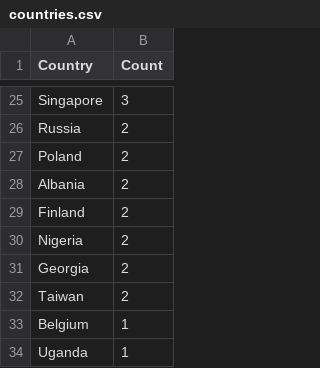
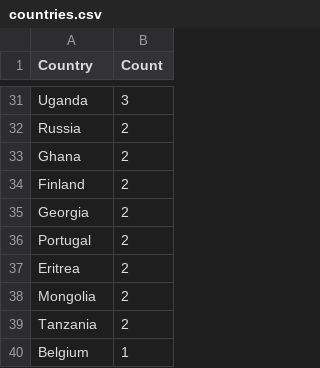
Before and after one commit to Prabhath-de/cowrie-analysis, a CSV file: csv/countries.csv, drawn as a sheet; only a part is shown, gaps mark what is left out; removed rows and columns are numbered as before the commit, all else as after; the diff covers the shown part only; the diff names each change by its address in the sheet, - before the commit and + after, or states it on an @@ line.

```diff
--- a/csv/countries.csv
+++ b/csv/countries.csv
-A31 (Country): Singapore
+A31 (Country): Uganda
-row 27: Poland | 2
-A33 (Country): Albania
+A33 (Country): Ghana
-row 30: Nigeria | 2
+row 36: Portugal | 2
+row 37: Eritrea | 2
+row 38: Mongolia | 2
-A39 (Country): Taiwan
+A39 (Country): Tanzania
-row 34: Uganda | 1
```
Also changed, not shown: 12 added rows, 6 removed rows, 2 moved rows and 10 edited cells elsewhere in this file, csv/passwords.csv, csv/top_ips.csv, 9 other files.
